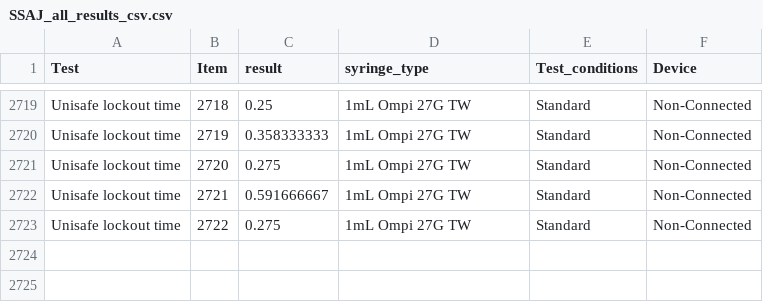
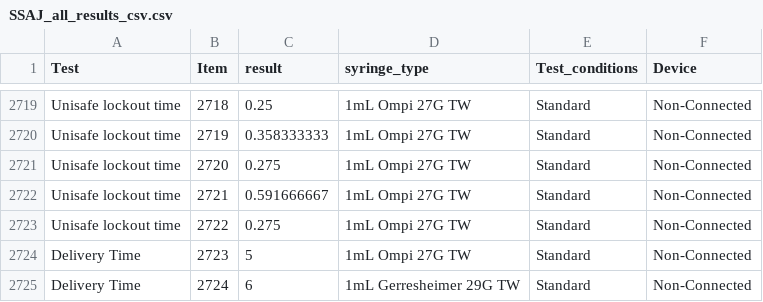
Before and after one commit to robjordan81/plotly_test, a CSV file: SSAJ_all_results_csv.csv, drawn as a sheet; only a part is shown, gaps mark what is left out; the diff names each change by its address in the sheet, - before the commit and + after, or states it on an @@ line.

Commit message:
Add files via upload

```diff
--- a/SSAJ_all_results_csv.csv
+++ b/SSAJ_all_results_csv.csv
+row 2724: Delivery Time | 2723 | 5 | 1mL Ompi 27G TW | Standard | Non-Connected
+row 2725: Delivery Time | 2724 | 6 | 1mL Gerresheimer 29G TW | Standard | Non-Connected
```
